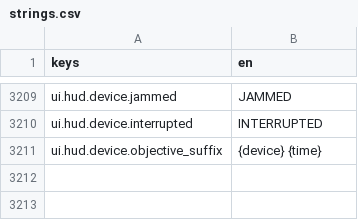
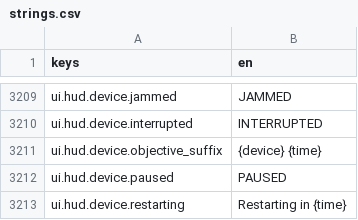
Before and after one commit to LeviticusFigglebottom/Claude-N-Capers, a CSV file: game/content/data/strings/strings.csv, drawn as a sheet; only a part is shown, gaps mark what is left out.

```diff
--- a/game/content/data/strings/strings.csv
+++ b/game/content/data/strings/strings.csv
@@ -3211 +3211,3 @@ ui.hud.device.interrupted,INTERRUPTED
 ui.hud.device.objective_suffix,{device} {time}
+ui.hud.device.paused,PAUSED
+ui.hud.device.restarting,Restarting in {time}
```
Also changed, not shown: 2 other files.
